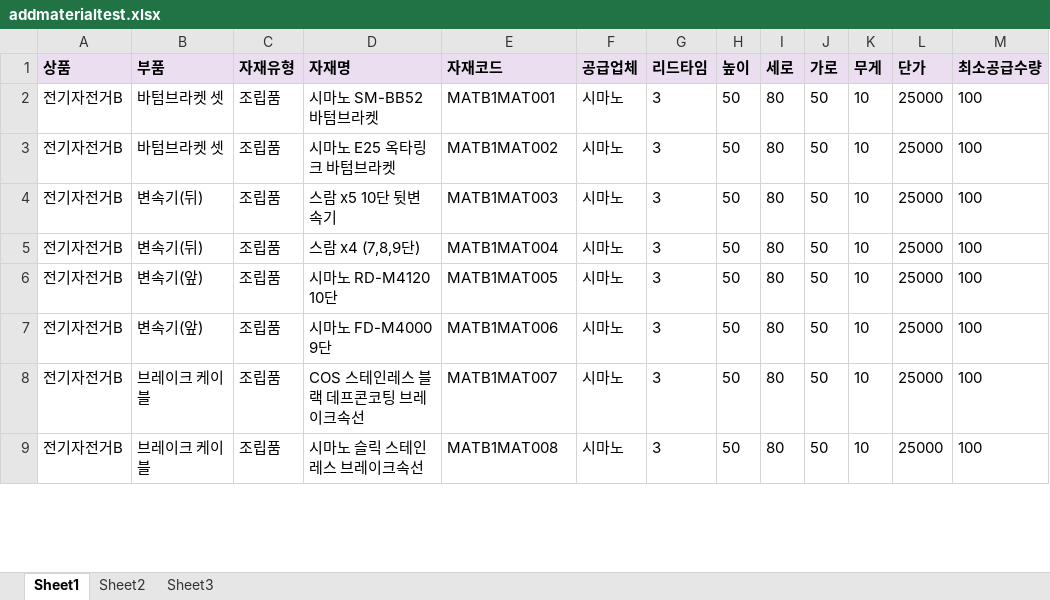
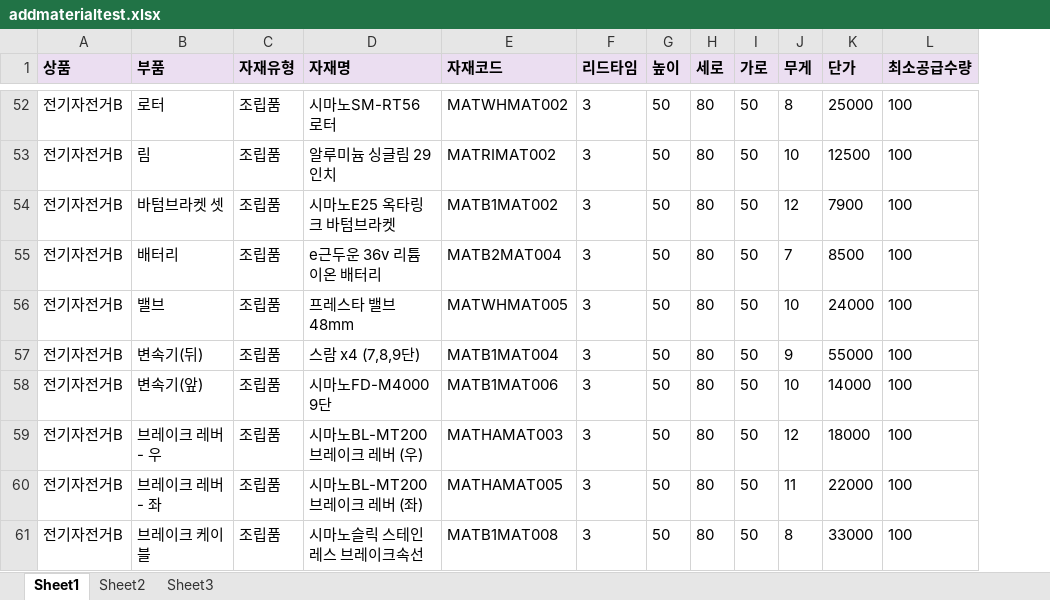
Before and after one commit to dogsdays123/KDTProject, an Excel workbook: addmaterialtest.xlsx, sheet Sheet1, drawn as a sheet; only a part is shown, gaps mark what is left out; values as stored, in another font and other column widths than the file's, no borders; removed rows and columns are numbered as before the commit, all else as after; the diff covers the shown part only; the diff names each change by its address in the sheet, - before the commit and + after, or states it on an @@ line.

```diff
--- a/addmaterialtest.xlsx (sheet Sheet1)
+++ b/addmaterialtest.xlsx (sheet Sheet1)
-column F (공급업체), rows 2-9: all 시마노
-B52 (부품): 바텀브라켓 셋
+B52 (부품): 로터
-D52 (자재명): 시마노 SM-BB52 바텀브라켓
+D52 (자재명): 시마노SM-RT56 로터
-E52 (자재코드): MATB1MAT001
+E52 (자재코드): MATWHMAT002
-J52 (무게): 10
+J52 (무게): 8
+row 53: 전기자전거B | 림 | 조립품 | 알루미늄 싱글림 29인치 | MATRIMAT002 | 3 | 50 | 80 | 50 | 10 | 12500 | 100
-D54 (자재명): 시마노 E25 옥타링크 바텀브라켓
+D54 (자재명): 시마노E25 옥타링크 바텀브라켓
-J54 (무게): 10
+J54 (무게): 12
-K54 (단가): 25000
+K54 (단가): 7900
+row 55: 전기자전거B | 배터리 | 조립품 | e근두운 36v 리튬이온 배터리 | MATB2MAT004 | 3 | 50 | 80 | 50 | 7 | 8500 | 100
-B56 (부품): 변속기(뒤)
+B56 (부품): 밸브
-D56 (자재명): 스람 x5 10단 뒷변속기
+D56 (자재명): 프레스타 밸브 48mm
-E56 (자재코드): MATB1MAT003
+E56 (자재코드): MATWHMAT005
-K56 (단가): 25000
+K56 (단가): 24000
-J57 (무게): 10
+J57 (무게): 9
-K57 (단가): 25000
+K57 (단가): 55000
-D58 (자재명): 시마노 RD-M4120 10단
+D58 (자재명): 시마노FD-M4000 9단
-E58 (자재코드): MATB1MAT005
+E58 (자재코드): MATB1MAT006
-K58 (단가): 25000
+K58 (단가): 14000
-B59 (부품): 변속기(앞)
+B59 (부품): 브레이크 레버 - 우
-D59 (자재명): 시마노 FD-M4000 9단
+D59 (자재명): 시마노BL-MT200 브레이크 레버 (우)
-E59 (자재코드): MATB1MAT006
+E59 (자재코드): MATHAMAT003
-J59 (무게): 10
+J59 (무게): 12
-K59 (단가): 25000
+K59 (단가): 18000
-B60 (부품): 브레이크 케이블
+B60 (부품): 브레이크 레버 - 좌
-D60 (자재명): COS 스테인레스 블랙 데프콘코팅 브레이크속선
+D60 (자재명): 시마노BL-MT200 브레이크 레버 (좌)
-E60 (자재코드): MATB1MAT007
+E60 (자재코드): MATHAMAT005
-J60 (무게): 10
+J60 (무게): 11
-K60 (단가): 25000
+K60 (단가): 22000
-D61 (자재명): 시마노 슬릭 스테인레스 브레이크속선
+D61 (자재명): 시마노슬릭 스테인레스 브레이크속선
-J61 (무게): 10
+J61 (무게): 8
-K61 (단가): 25000
+K61 (단가): 33000
```
Also changed, not shown: 70 added rows and 7 edited cells elsewhere in this sheet, addinventorystocktest.xlsx, pplist.xlsx, 26 other files.
